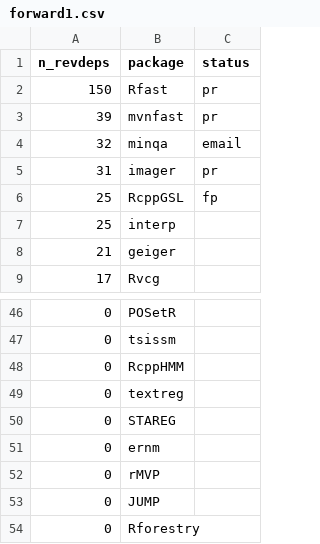
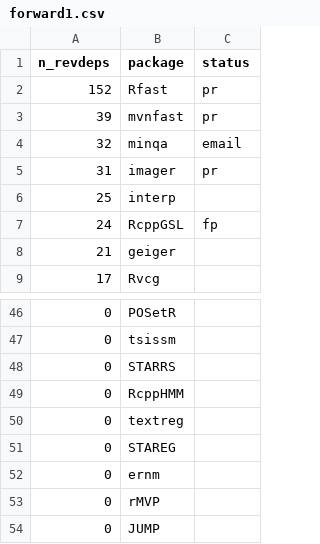
Before and after one commit to Enchufa2/Rcpp-mask-Rf_error, a CSV file: lists/forward1.csv, drawn as a sheet; only a part is shown, gaps mark what is left out; the shorter side is filled out with more unchanged rows.

```diff
--- a/lists/forward1.csv
+++ b/lists/forward1.csv
@@ -1,3 +1,3 @@
 n_revdeps,package,status
-150,Rfast,pr
+152,Rfast,pr
 39,mvnfast,pr
@@ -5,4 +5,4 @@ n_revdeps,package,status
 31,imager,pr
-25,RcppGSL,fp
 25,interp,
+24,RcppGSL,fp
 21,geiger,
@@ -47,2 +47,3 @@ n_revdeps,package,status
 0,tsissm,
+0,STARRS,
 0,RcppHMM,
```
Also changed, not shown: lists/other.csv.
